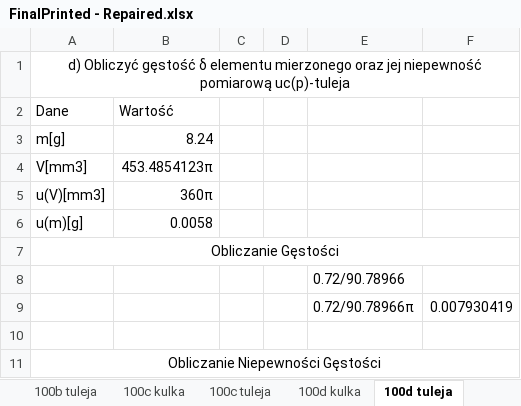
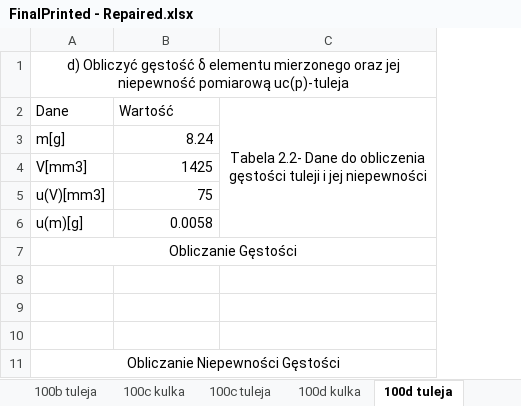
Before and after one commit to trunksBT/TempForSchool, an Excel workbook: Fizyka_Sprawka/Lab1_Cw100/FinalPrinted - Repaired.xlsx, sheet 100d tuleja, drawn as a sheet; values as stored, in another font and other column widths than the file's, no borders; charts and pictures not drawn; removed rows and columns are numbered as before the commit, all else as after; the diff names each change by its address in the sheet, - before the commit and + after, or states it on an @@ line.

Commit message:
T1: Before changing derrivate symbol

```diff
--- a/Fizyka_Sprawka/Lab1_Cw100/FinalPrinted - Repaired.xlsx (sheet 100d tuleja)
+++ b/Fizyka_Sprawka/Lab1_Cw100/FinalPrinted - Repaired.xlsx (sheet 100d tuleja)
-column C, empty
-column D, empty
-column E, rows 8-9: 0.72/90.78966 | 0.72/90.78966π
-column F, row 9: 0.007930419
+column C, row 2: Tabela 2.2- Dane do obliczenia gęstości tuleji i jej niepewności
-B4 (Wartość): 453.4854123π
+B4 (Wartość): 1425
-B5 (Wartość): 360π
+B5 (Wartość): 75
-row 9:  |  |  |  | 0.72/90.78966π | 0.007930419
+row 9: (empty)
```
Also changed, not shown: sheet EndTableKulka, sheet 100d kulka, charts or pictures.
